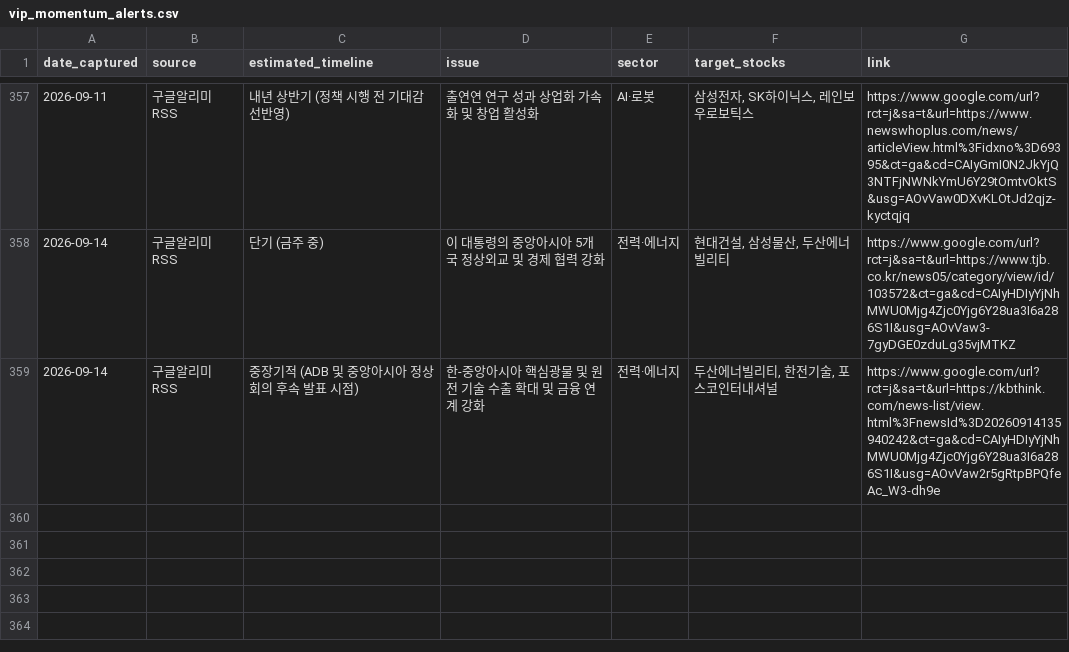
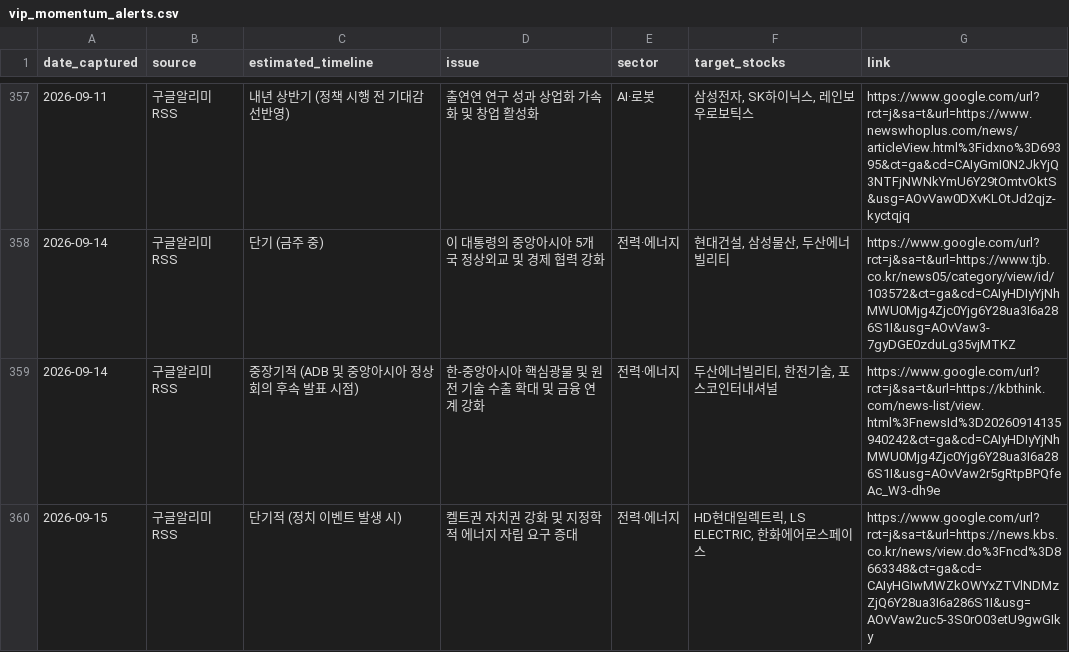
Before and after one commit to adkan8927-a11y/adkanbot, a CSV file: schedule check/vip_momentum_alerts.csv, drawn as a sheet; only a part is shown, gaps mark what is left out; the diff covers the shown part only.

```diff
--- a/schedule check/vip_momentum_alerts.csv
+++ b/schedule check/vip_momentum_alerts.csv
@@ -359 +359,2 @@
 2026-09-14,구글알리미RSS,중장기적 (ADB 및 중앙아시아 정상회의 후속 발표 시점),한-중앙아시아 핵심광물 및 원전 기술 수출 확대 및 금융 연계 강화,전력·에너지,"두산에너빌리티, 한전기술, 포스코인터내셔널",https://www.google.com/url?rct=j&sa=t&url=https://kbthink.com/news-list/view.html%3FnewsId%3D20260914135940242&ct=ga&cd=CAIyHDIyYjNhMWU0Mjg4Zjc0Yjg6Y28ua3I6a286S1I&usg=AOvVaw2r5gRtpBPQfeAc_W3-dh9e
+2026-09-15,구글알리미RSS,단기적 (정치 이벤트 발생 시),켈트권 자치권 강화 및 지정학적 에너지 자립 요구 증대,전력·에너지,"HD현대일렉트릭, LS ELECTRIC, 한화에어로스페이스",https://www.google.com/url?rct=j&sa=t&url=https://news.kbs.co.kr/news/view.do%3Fncd%3D8663348&ct=ga&cd=CAIyHGIwMWZkOWYxZTVlNDMzZjQ6Y28ua3I6a286S1I&usg=AOvVaw2uc5-3S0rO03etU9gwGIky
```
Also changed, not shown: 1 added row elsewhere in this file, schedule check/master_schedule_db.csv, 4 other files.
